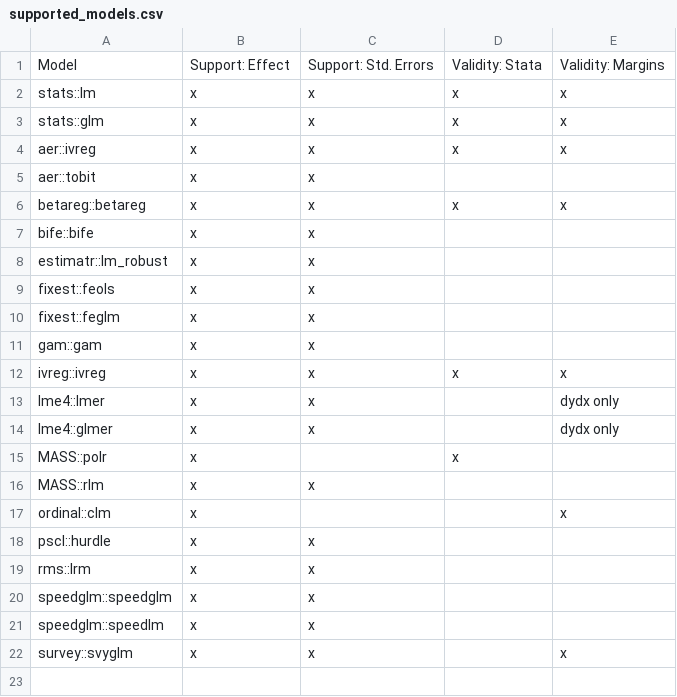
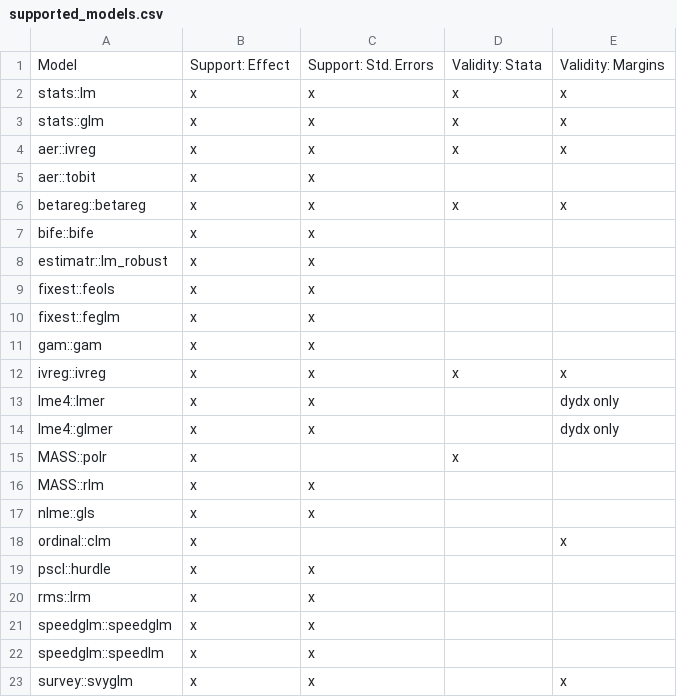
Before and after one commit to vincentarelbundock/marginaleffects, a CSV file: data-raw/supported_models.csv, drawn as a sheet.

Commit message:
support: nlme::gls

```diff
--- a/data-raw/supported_models.csv
+++ b/data-raw/supported_models.csv
@@ -16,2 +16,3 @@
 "MASS::rlm", "x" , "x" , ,
+"nlme::gls", "x", "x", ,
 "ordinal::clm", "x" , , , "x"
```
Also changed, not shown: 8 other files.
